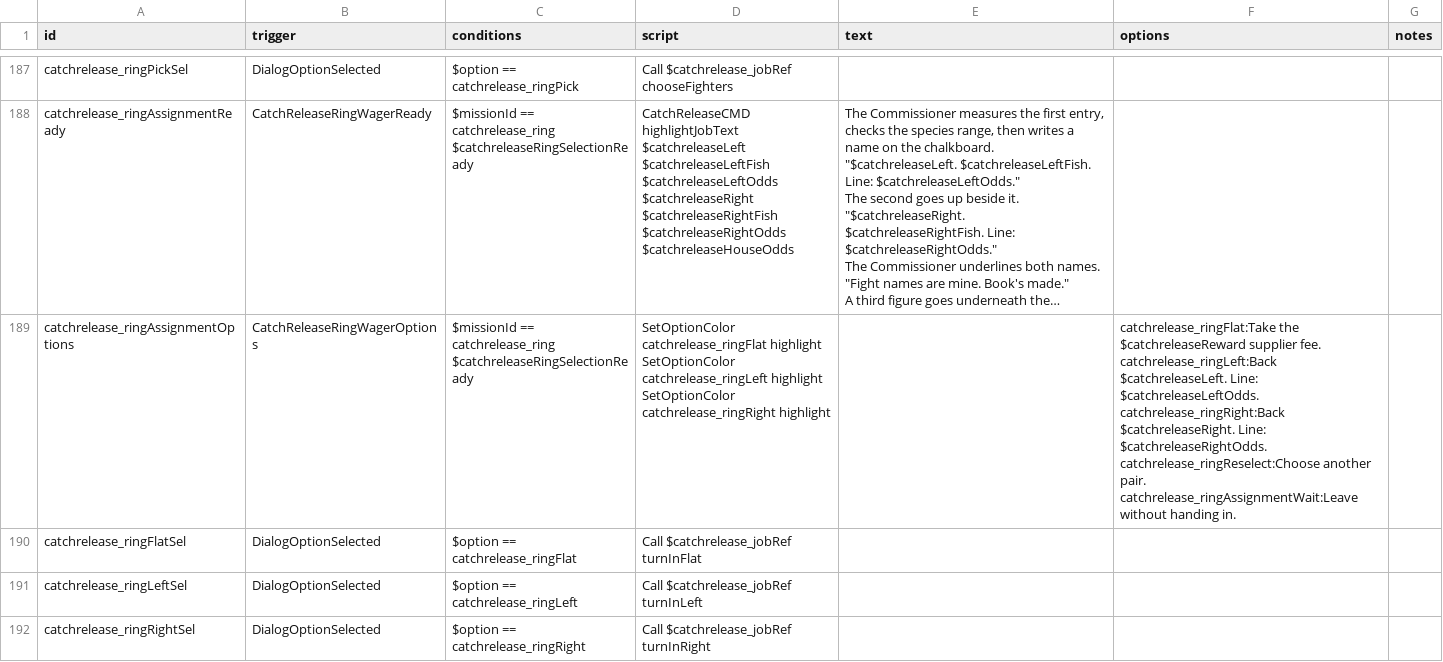
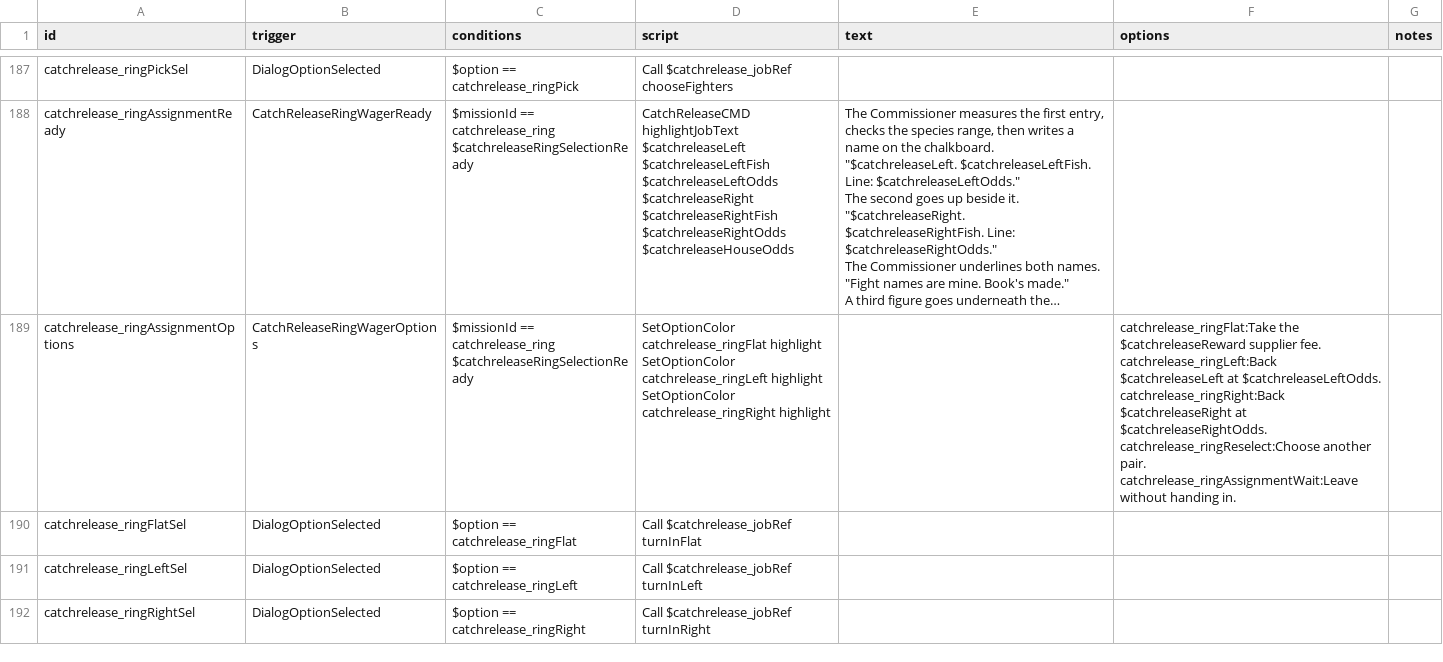
Before and after one commit to SirHartley/Catch.Release, a CSV file: data/campaign/rules.csv, drawn as a sheet; only a part is shown, gaps mark what is left out; long unchanged cells end in …; ↵ is a line break in a cell; the diff names each change by its address in the sheet, - before the commit and + after, or states it on an @@ line.

Commit message:
Fix Fight Night option parsing

```diff
--- a/data/campaign/rules.csv
+++ b/data/campaign/rules.csv
-F189 (options): …fee. ↵ catchrelease_ringLeft:Back $catchreleaseLeft. Line: $catchreleaseLeftOdds. ↵ catchrelease_ringRight:Back $catchreleaseRight. Line: $catchreleaseRightOdds. ↵ catchrelease_ringReselect:Choose…
+F189 (options): …fee. ↵ catchrelease_ringLeft:Back $catchreleaseLeft at $catchreleaseLeftOdds. ↵ catchrelease_ringRight:Back $catchreleaseRight at $catchreleaseRightOdds. ↵ catchrelease_ringReselect:Choose…
```
